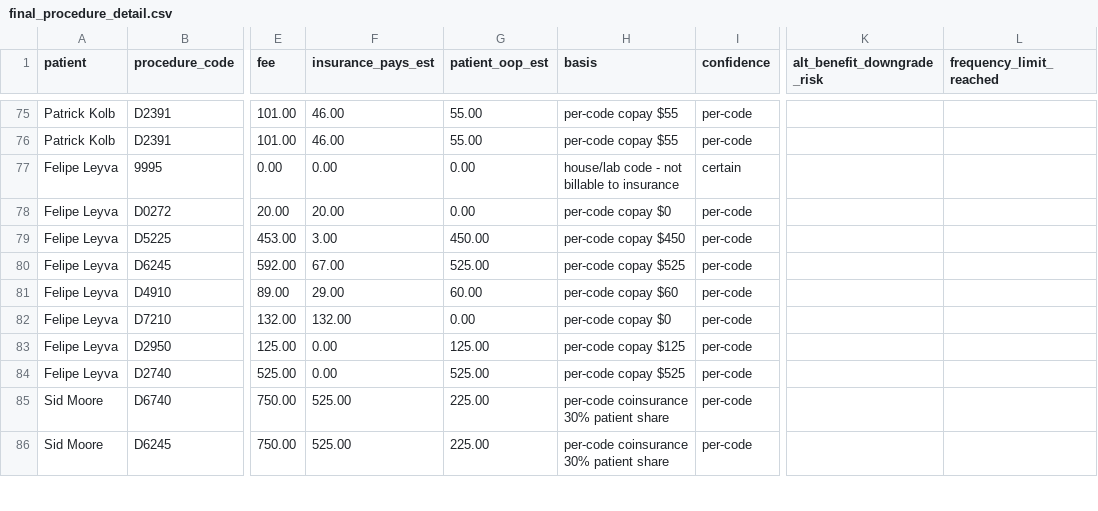
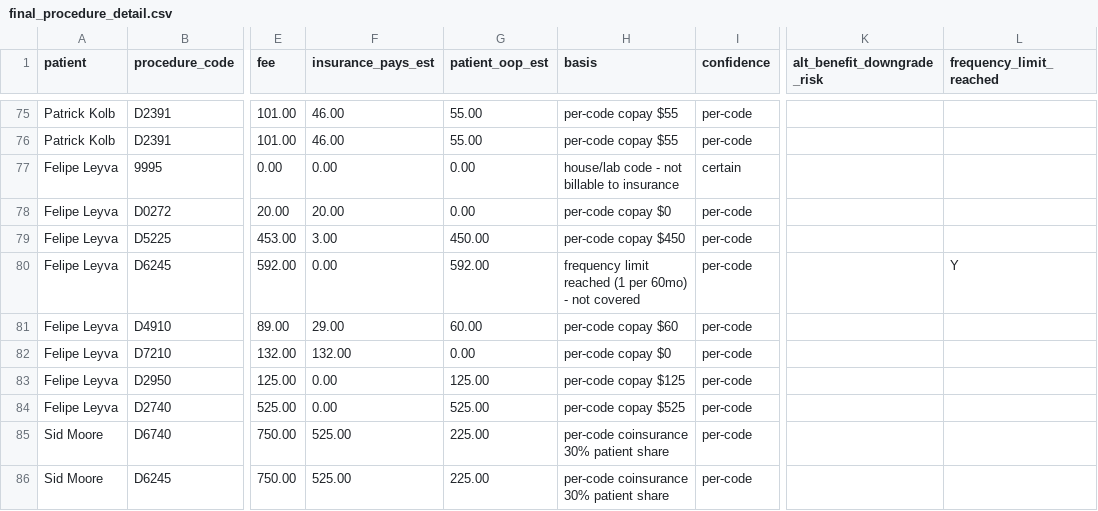
Before and after one commit to nithin261829/nithin-work-trial, a CSV file: final_procedure_detail.csv, drawn as a sheet; only a part is shown, gaps mark what is left out; the diff names each change by its address in the sheet, - before the commit and + after, or states it on an @@ line.

```diff
--- a/final_procedure_detail.csv
+++ b/final_procedure_detail.csv
-F80 (insurance_pays_est): 67.00
+F80 (insurance_pays_est): 0.00
-G80 (patient_oop_est): 525.00
+G80 (patient_oop_est): 592.00
-H80 (basis): per-code copay $525
+H80 (basis): frequency limit reached (1 per 60mo) - not covered
-L80 (frequency_limit_reached): (empty)
+L80 (frequency_limit_reached): Y
```
Also changed, not shown: 01_patients/patients.csv, final_patient_coverage_report.csv, 5 other files.
